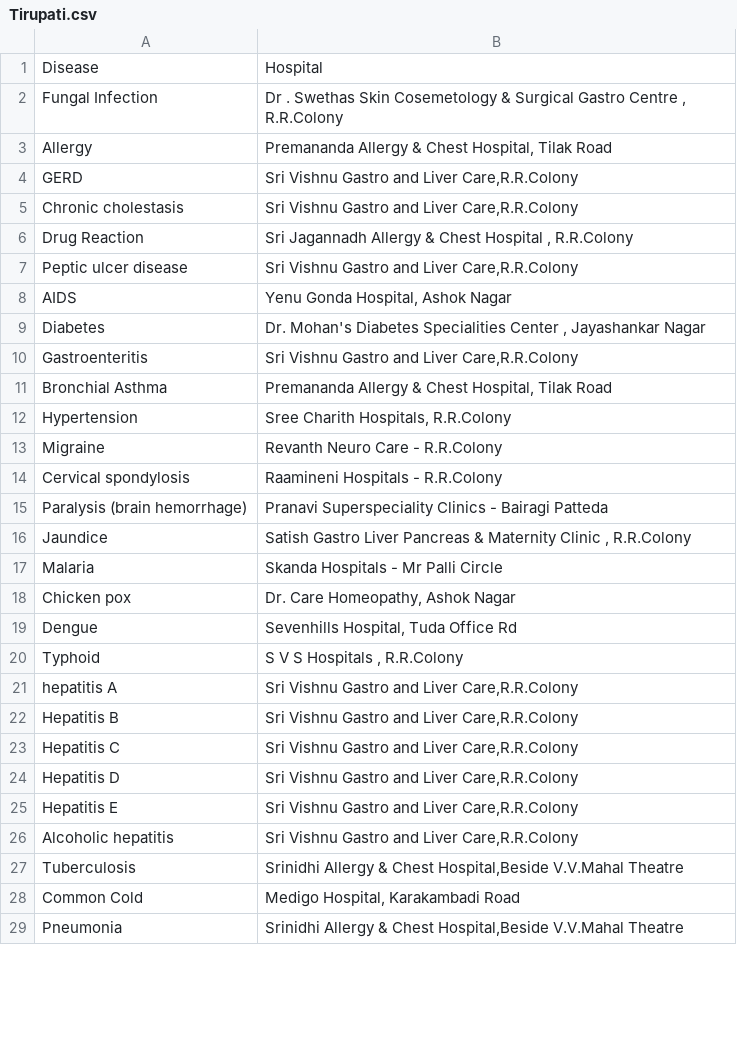
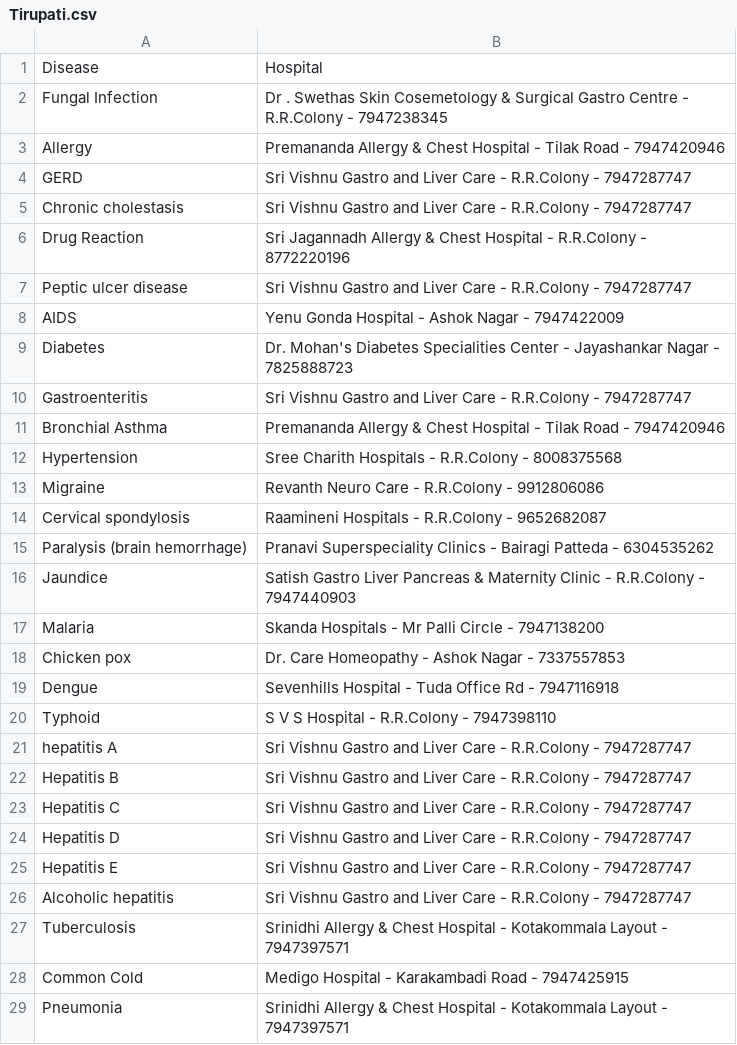
Before and after one commit to dev-vamsidhar/diseasePredictor, a CSV file: Tirupati.csv, drawn as a sheet; only a part is shown; the diff covers the shown part only.

```diff
--- a/Tirupati.csv
+++ b/Tirupati.csv
@@ -1,29 +1,29 @@
 Disease ,Hospital
-Fungal Infection," Dr . Swethas Skin Cosemetology & Surgical Gastro Centre , R.R.Colony"
-Allergy,"Premananda Allergy & Chest Hospital, Tilak Road"
-GERD,"Sri Vishnu Gastro and Liver Care,R.R.Colony"
-Chronic cholestasis,"Sri Vishnu Gastro and Liver Care,R.R.Colony"
-Drug Reaction,"Sri Jagannadh Allergy & Chest Hospital , R.R.Colony"
-Peptic ulcer disease,"Sri Vishnu Gastro and Liver Care,R.R.Colony"
-AIDS,"Yenu Gonda Hospital, Ashok Nagar"
-Diabetes ,"Dr. Mohan's Diabetes Specialities Center , Jayashankar Nagar"
-Gastroenteritis,"Sri Vishnu Gastro and Liver Care,R.R.Colony"
-Bronchial Asthma,"Premananda Allergy & Chest Hospital, Tilak Road"
-Hypertension ,"Sree Charith Hospitals, R.R.Colony"
-Migraine,Revanth Neuro Care - R.R.Colony
-Cervical spondylosis,Raamineni  Hospitals - R.R.Colony
-Paralysis (brain hemorrhage),Pranavi Superspeciality Clinics - Bairagi Patteda
-Jaundice,"Satish Gastro Liver Pancreas & Maternity Clinic , R.R.Colony"
-Malaria,Skanda Hospitals - Mr Palli Circle
-Chicken pox,"Dr. Care Homeopathy, Ashok Nagar"
-Dengue,"Sevenhills Hospital, Tuda Office Rd"
-Typhoid,"S V S Hospitals , R.R.Colony"
-hepatitis A,"Sri Vishnu Gastro and Liver Care,R.R.Colony"
-Hepatitis B,"Sri Vishnu Gastro and Liver Care,R.R.Colony"
-Hepatitis C,"Sri Vishnu Gastro and Liver Care,R.R.Colony"
-Hepatitis D,"Sri Vishnu Gastro and Liver Care,R.R.Colony"
-Hepatitis E,"Sri Vishnu Gastro and Liver Care,R.R.Colony"
-Alcoholic hepatitis,"Sri Vishnu Gastro and Liver Care,R.R.Colony"
-Tuberculosis,"Srinidhi Allergy & Chest Hospital,Beside V.V.Mahal Theatre"
-Common Cold,"Medigo Hospital, Karakambadi Road"
-Pneumonia,"Srinidhi Allergy & Chest Hospital,Beside V.V.Mahal Theatre"
+Fungal Infection, Dr . Swethas Skin Cosemetology & Surgical Gastro Centre - R.R.Colony - 7947238345
+Allergy,Premananda Allergy & Chest Hospital - Tilak Road - 7947420946
+GERD,Sri Vishnu Gastro and Liver Care - R.R.Colony - 7947287747
+Chronic cholestasis,Sri Vishnu Gastro and Liver Care - R.R.Colony - 7947287747
+Drug Reaction,Sri Jagannadh Allergy & Chest Hospital - R.R.Colony - 8772220196
+Peptic ulcer disease,Sri Vishnu Gastro and Liver Care - R.R.Colony - 7947287747
+AIDS,Yenu Gonda Hospital - Ashok Nagar - 7947422009
+Diabetes ,Dr. Mohan's Diabetes Specialities Center - Jayashankar Nagar - 7825888723
+Gastroenteritis,Sri Vishnu Gastro and Liver Care - R.R.Colony - 7947287747
+Bronchial Asthma,Premananda Allergy & Chest Hospital - Tilak Road - 7947420946
+Hypertension ,Sree Charith Hospitals -  R.R.Colony - 8008375568
+Migraine,Revanth Neuro Care - R.R.Colony - 9912806086
+Cervical spondylosis,Raamineni  Hospitals - R.R.Colony - 9652682087
+Paralysis (brain hemorrhage),Pranavi Superspeciality Clinics - Bairagi Patteda - 6304535262
+Jaundice,Satish Gastro Liver Pancreas & Maternity Clinic -  R.R.Colony - 7947440903
+Malaria,Skanda Hospitals - Mr Palli Circle - 7947138200
+Chicken pox,Dr. Care Homeopathy -  Ashok Nagar - 7337557853
+Dengue,Sevenhills Hospital - Tuda Office Rd - 7947116918
+Typhoid,S V S Hospital -  R.R.Colony - 7947398110
+hepatitis A,Sri Vishnu Gastro and Liver Care - R.R.Colony - 7947287747
+Hepatitis B,Sri Vishnu Gastro and Liver Care - R.R.Colony - 7947287747
+Hepatitis C,Sri Vishnu Gastro and Liver Care - R.R.Colony - 7947287747
+Hepatitis D,Sri Vishnu Gastro and Liver Care - R.R.Colony - 7947287747
+Hepatitis E,Sri Vishnu Gastro and Liver Care - R.R.Colony - 7947287747
+Alcoholic hepatitis,Sri Vishnu Gastro and Liver Care - R.R.Colony - 7947287747
+Tuberculosis,Srinidhi Allergy & Chest Hospital - Kotakommala Layout - 7947397571
+Common Cold,Medigo Hospital - Karakambadi Road - 7947425915
+Pneumonia,Srinidhi Allergy & Chest Hospital - Kotakommala Layout - 7947397571
```
Also changed, not shown: 13 edited cells elsewhere in this file.
